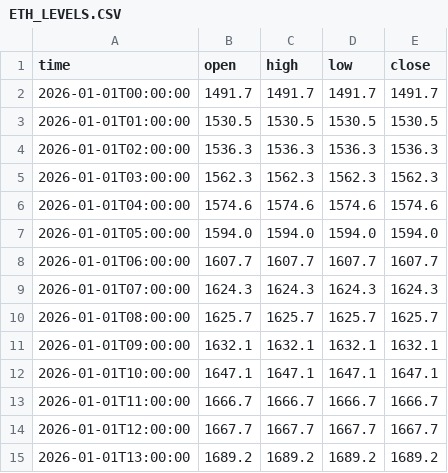
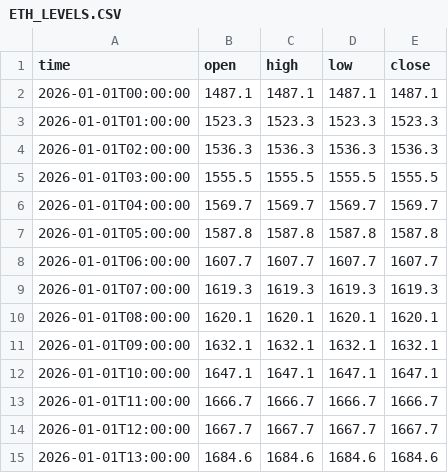
Before and after one commit to jfuentes78-gif/seed_jfuentes78-gif_liquidations, a CSV file: data/ETH_LEVELS.CSV, drawn as a sheet; only a part is shown; the diff covers the shown part only.

Commit message:
Update ETH levels — 2026-11-28T09:01:21

```diff
--- a/data/ETH_LEVELS.CSV
+++ b/data/ETH_LEVELS.CSV
@@ -1,11 +1,11 @@
 time,open,high,low,close
-2026-01-01T00:00:00,1491.7,1491.7,1491.7,1491.7
-2026-01-01T01:00:00,1530.5,1530.5,1530.5,1530.5
+2026-01-01T00:00:00,1487.1,1487.1,1487.1,1487.1
+2026-01-01T01:00:00,1523.3,1523.3,1523.3,1523.3
 2026-01-01T02:00:00,1536.3,1536.3,1536.3,1536.3
-2026-01-01T03:00:00,1562.3,1562.3,1562.3,1562.3
-2026-01-01T04:00:00,1574.6,1574.6,1574.6,1574.6
-2026-01-01T05:00:00,1594.0,1594.0,1594.0,1594.0
+2026-01-01T03:00:00,1555.5,1555.5,1555.5,1555.5
+2026-01-01T04:00:00,1569.7,1569.7,1569.7,1569.7
+2026-01-01T05:00:00,1587.8,1587.8,1587.8,1587.8
 2026-01-01T06:00:00,1607.7,1607.7,1607.7,1607.7
-2026-01-01T07:00:00,1624.3,1624.3,1624.3,1624.3
-2026-01-01T08:00:00,1625.7,1625.7,1625.7,1625.7
+2026-01-01T07:00:00,1619.3,1619.3,1619.3,1619.3
+2026-01-01T08:00:00,1620.1,1620.1,1620.1,1620.1
 2026-01-01T09:00:00,1632.1,1632.1,1632.1,1632.1
@@ -14,2 +14,2 @@ time,open,high,low,close
 2026-01-01T12:00:00,1667.7,1667.7,1667.7,1667.7
-2026-01-01T13:00:00,1689.2,1689.2,1689.2,1689.2
+2026-01-01T13:00:00,1684.6,1684.6,1684.6,1684.6
```
Also changed, not shown: 1 added row, 1 removed row and 21 edited cells elsewhere in this file.
